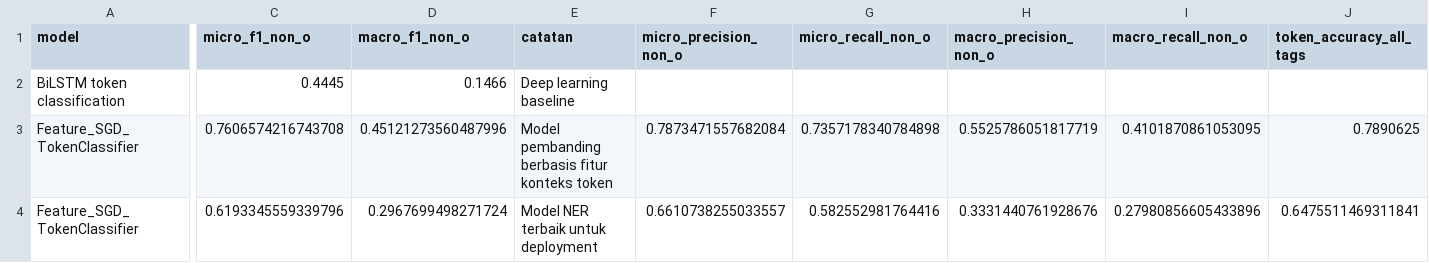
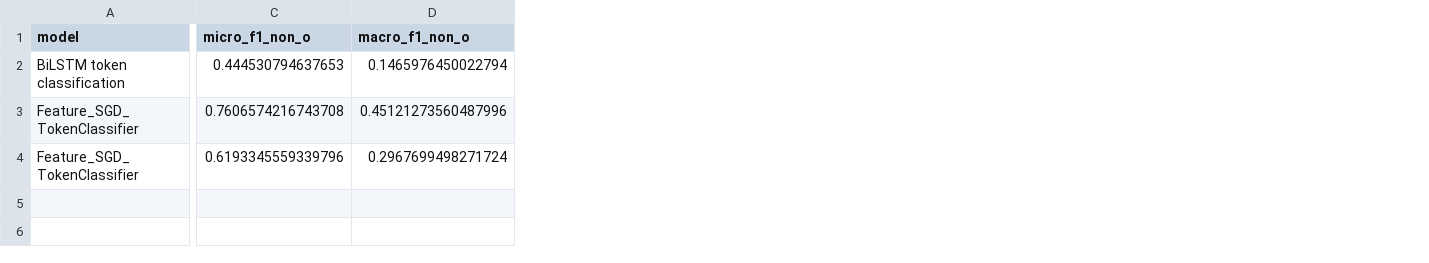
Before and after one commit to JSpiritGG/UAS-NLP, a CSV file: results/ner_experiment_comparison.csv, drawn as a sheet; only a part is shown, gaps mark what is left out; the diff names each change by its address in the sheet, - before the commit and + after, or states it on an @@ line.

Commit message:
update model dan streamlit

```diff
--- a/results/ner_experiment_comparison.csv
+++ b/results/ner_experiment_comparison.csv
-column E (catatan), rows 2-4: Deep learning baseline | Model pembanding berbasis fitur konteks token | Model NER terbaik untuk deployment
-column F (micro_precision_non_o), rows 3-4: 0.7873471557682084 | 0.6610738255033557
-column G (micro_recall_non_o), rows 3-4: 0.7357178340784898 | 0.582552981764416
-column H (macro_precision_non_o), rows 3-4: 0.5525786051817719 | 0.3331440761928676
-column I (macro_recall_non_o), rows 3-4: 0.4101870861053095 | 0.27980856605433896
-column J (token_accuracy_all_tags), rows 3-4: 0.7890625 | 0.6475511469311841
-C2 (micro_f1_non_o): 0.4445
+C2 (micro_f1_non_o): 0.444530794637653
-D2 (macro_f1_non_o): 0.1466
+D2 (macro_f1_non_o): 0.1465976450022794
```
Also changed, not shown: results/multilabel_classification_report.csv, results/multilabel_confusion_matrix_per_label.csv, 13 other files.
